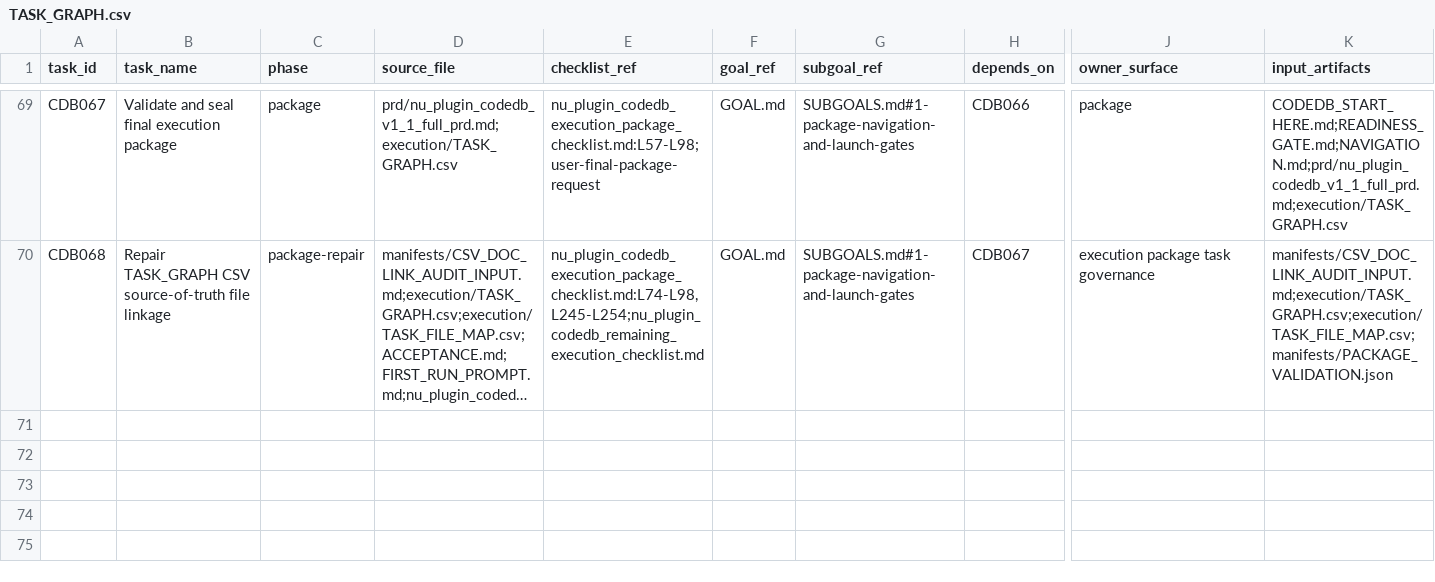
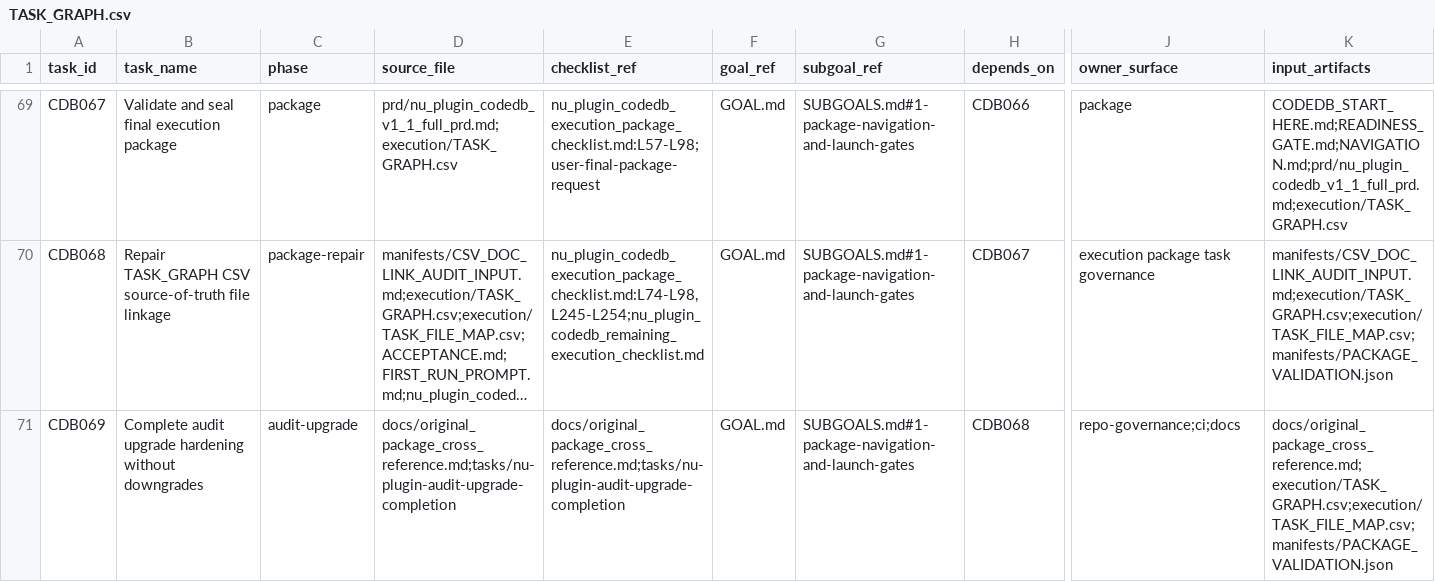
Before and after one commit to FlexNetOS/nu_plugin, a CSV file: execution/TASK_GRAPH.csv, drawn as a sheet; only a part is shown, gaps mark what is left out; long unchanged cells end in …; rows hold the shown columns only; the diff names each change by its address in the sheet, - before the commit and + after, or states it on an @@ line.

Commit message:
ci: complete nu_plugin audit upgrade hardening
Implements [[tasks/nu-plugin-audit-upgrade-completion]]

```diff
--- a/execution/TASK_GRAPH.csv
+++ b/execution/TASK_GRAPH.csv
+row 71: CDB069 | Complete audit upgrade hardening without downgrades | audit-upgrade | docs/original_package_cross_reference.md;tasks/nu-plugin-audit-upgrade-completion | docs/original_package_cross_reference.md;tasks/nu-plugin-audit-upgrade-completion | GOAL.md | SUBGOALS.md#1-package-navigation-and-launch-gates | CDB068 | repo-governance;ci;docs | docs/original_package_cross_reference.md;execution/TASK_GRAPH.csv;execution/TASK_FILE_MAP.csv;manifests/PACKAGE_VALIDATION.json
```
Also changed, not shown: execution/COMMAND_LEDGER.csv, execution/TASK_FILE_MAP.csv, 14 other files.
